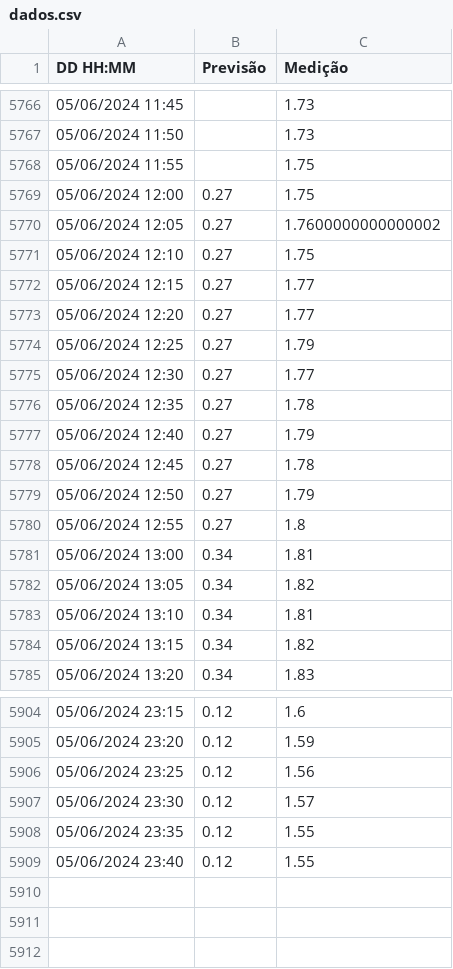
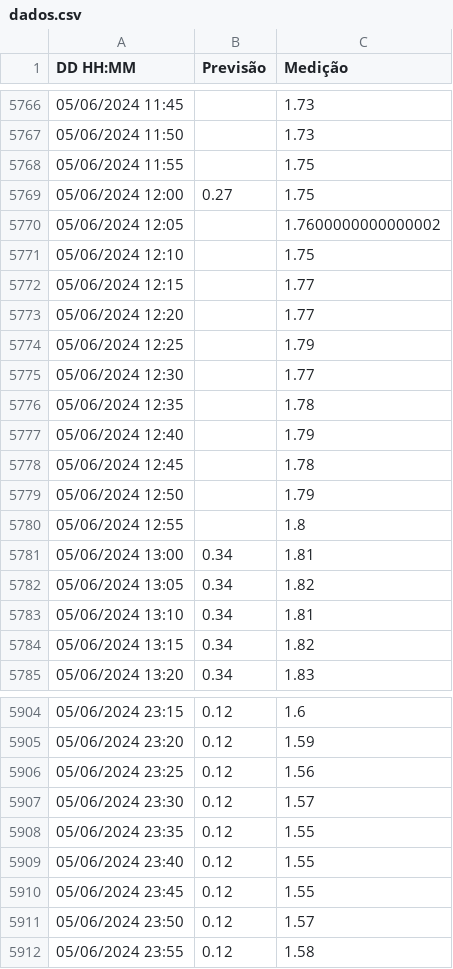
Before and after one commit to luizdavilaf/nivel-lagoa-2, a CSV file: dados.csv, drawn as a sheet; only a part is shown, gaps mark what is left out.

```diff
--- a/dados.csv
+++ b/dados.csv
@@ -5769,13 +5769,13 @@ DD HH:MM,Previsão,Medição
 05/06/2024 12:00,0.27,1.75
-05/06/2024 12:05,0.27,1.7600000000000002
-05/06/2024 12:10,0.27,1.75
-05/06/2024 12:15,0.27,1.77
-05/06/2024 12:20,0.27,1.77
-05/06/2024 12:25,0.27,1.79
-05/06/2024 12:30,0.27,1.77
-05/06/2024 12:35,0.27,1.78
-05/06/2024 12:40,0.27,1.79
-05/06/2024 12:45,0.27,1.78
-05/06/2024 12:50,0.27,1.79
-05/06/2024 12:55,0.27,1.8
+05/06/2024 12:05,,1.7600000000000002
+05/06/2024 12:10,,1.75
+05/06/2024 12:15,,1.77
+05/06/2024 12:20,,1.77
+05/06/2024 12:25,,1.79
+05/06/2024 12:30,,1.77
+05/06/2024 12:35,,1.78
+05/06/2024 12:40,,1.79
+05/06/2024 12:45,,1.78
+05/06/2024 12:50,,1.79
+05/06/2024 12:55,,1.8
 05/06/2024 13:00,0.34,1.81
@@ -5909 +5909,4 @@ DD HH:MM,Previsão,Medição
 05/06/2024 23:40,0.12,1.55
+05/06/2024 23:45,0.12,1.55
+05/06/2024 23:50,0.12,1.57
+05/06/2024 23:55,0.12,1.58
```
Also changed, not shown: 1 other file.
